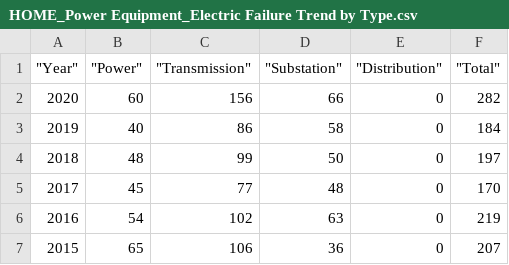
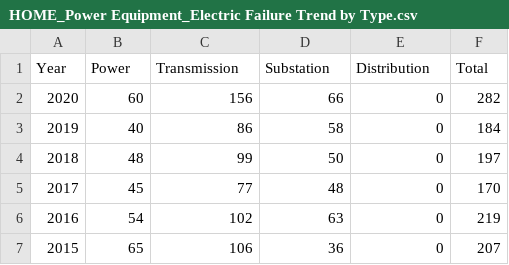
Before and after one commit to HanSeungJun/2021_study, a CSV file: HOME_Power Equipment_Electric Failure Trend by Type.csv, drawn as a sheet; only a part is shown.

Commit message:
Update HOME_Power Equipment_Electric Failure Trend by Type.csv

```diff
--- a/HOME_Power Equipment_Electric Failure Trend by Type.csv
+++ b/HOME_Power Equipment_Electric Failure Trend by Type.csv
@@ -1,2 +1,2 @@
-"""Year""","""Power""","""Transmission""","""Substation""","""Distribution""","""Total"""
+"Year","Power","Transmission","Substation","Distribution","Total"
 2020,60,156,66,0,282
```
